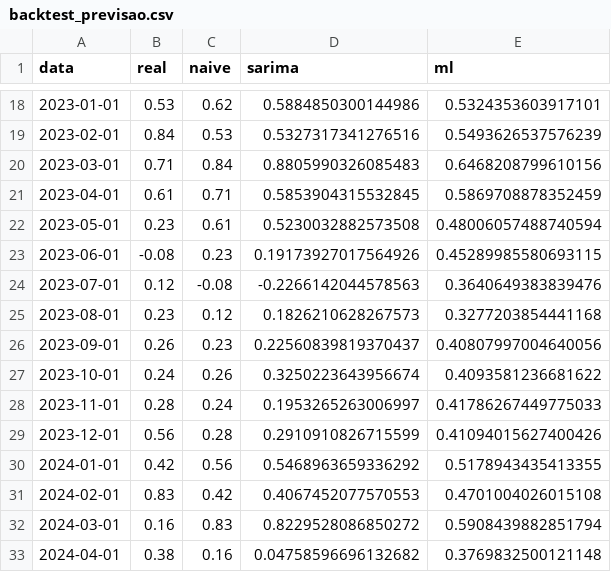
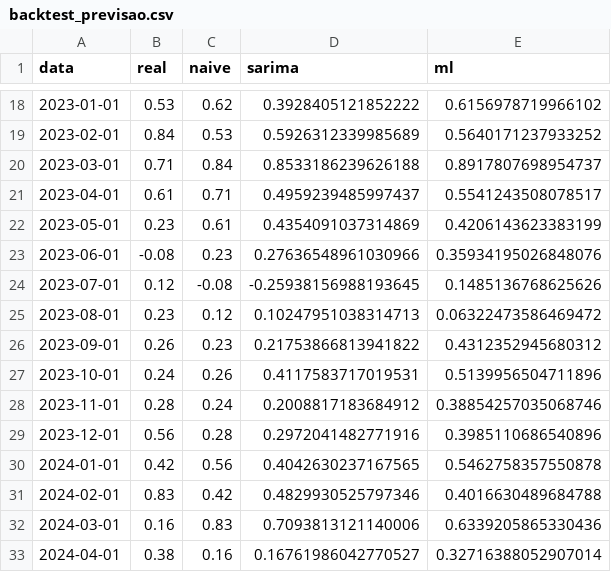
Before and after one commit to EE-Italo/Portfolio, a CSV file: ipca-ibge/backtest_previsao.csv, drawn as a sheet; only a part is shown, gaps mark what is left out; the diff covers the shown part only.

```diff
--- a/ipca-ibge/backtest_previsao.csv
+++ b/ipca-ibge/backtest_previsao.csv
@@ -18,16 +18,16 @@ data,real,naive,sarima,ml
-2023-01-01,0.53,0.62,0.5884850300144986,0.5324353603917101
-2023-02-01,0.84,0.53,0.5327317341276516,0.5493626537576239
-2023-03-01,0.71,0.84,0.8805990326085483,0.6468208799610156
-2023-04-01,0.61,0.71,0.5853904315532845,0.5869708878352459
-2023-05-01,0.23,0.61,0.5230032882573508,0.48006057488740594
-2023-06-01,-0.08,0.23,0.19173927017564926,0.45289985580693115
-2023-07-01,0.12,-0.08,-0.2266142044578563,0.3640649383839476
-2023-08-01,0.23,0.12,0.1826210628267573,0.3277203854441168
-2023-09-01,0.26,0.23,0.22560839819370437,0.40807997004640056
-2023-10-01,0.24,0.26,0.3250223643956674,0.4093581236681622
-2023-11-01,0.28,0.24,0.1953265263006997,0.41786267449775033
-2023-12-01,0.56,0.28,0.2910910826715599,0.41094015627400426
-2024-01-01,0.42,0.56,0.5468963659336292,0.5178943435413355
-2024-02-01,0.83,0.42,0.4067452077570553,0.4701004026015108
-2024-03-01,0.16,0.83,0.8229528086850272,0.5908439882851794
-2024-04-01,0.38,0.16,0.04758596696132682,0.3769832500121148
+2023-01-01,0.53,0.62,0.3928405121852222,0.6156978719966102
+2023-02-01,0.84,0.53,0.5926312339985689,0.5640171237933252
+2023-03-01,0.71,0.84,0.8533186239626188,0.8917807698954737
+2023-04-01,0.61,0.71,0.4959239485997437,0.5541243508078517
+2023-05-01,0.23,0.61,0.4354091037314869,0.4206143623383199
+2023-06-01,-0.08,0.23,0.27636548961030966,0.35934195026848076
+2023-07-01,0.12,-0.08,-0.25938156988193645,0.1485136768625626
+2023-08-01,0.23,0.12,0.10247951038314713,0.06322473586469472
+2023-09-01,0.26,0.23,0.21753866813941822,0.4312352945680312
+2023-10-01,0.24,0.26,0.4117583717019531,0.5139956504711896
+2023-11-01,0.28,0.24,0.2008817183684912,0.38854257035068746
+2023-12-01,0.56,0.28,0.2972041482771916,0.3985110686540896
+2024-01-01,0.42,0.56,0.4042630237167565,0.5462758357550878
+2024-02-01,0.83,0.42,0.4829930525797346,0.4016630489684788
+2024-03-01,0.16,0.83,0.7093813121140006,0.6339205865330436
+2024-04-01,0.38,0.16,0.16761986042770527,0.32716388052907014
```
Also changed, not shown: 88 edited cells elsewhere in this file, 8 other files.
